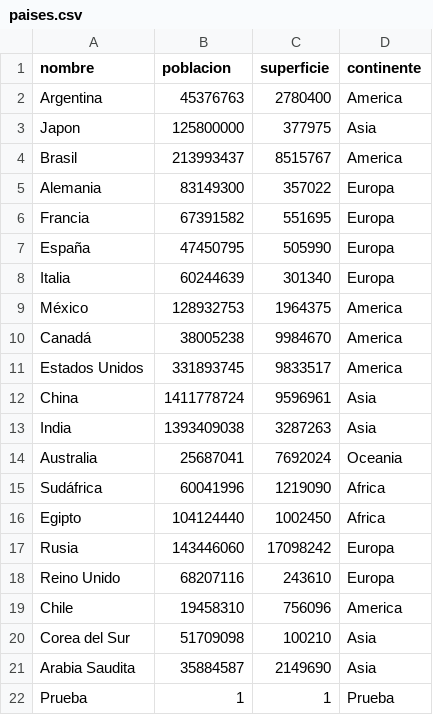
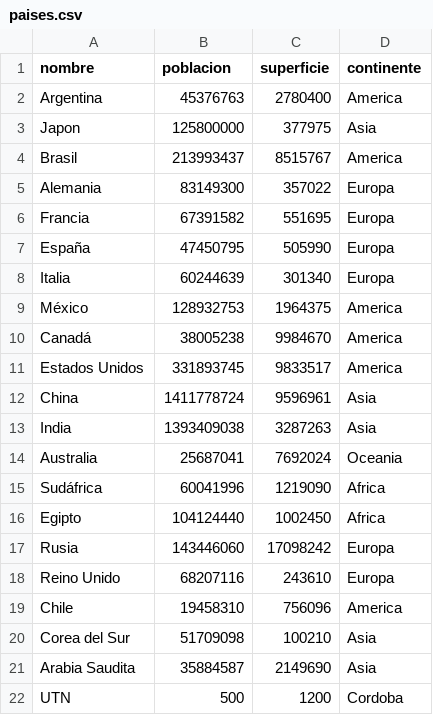
Before and after one commit to tghiglione/UTN-TPI_Programacion1_G37, a CSV file: paises.csv, drawn as a sheet; removed rows and columns are numbered as before the commit, all else as after; the diff names each change by its address in the sheet, - before the commit and + after, or states it on an @@ line.

```diff
--- a/paises.csv
+++ b/paises.csv
-row 22: Prueba | 1 | 1 | Prueba
+row 22: UTN | 500 | 1200 | Cordoba
```
Also changed, not shown: 2 other files.
